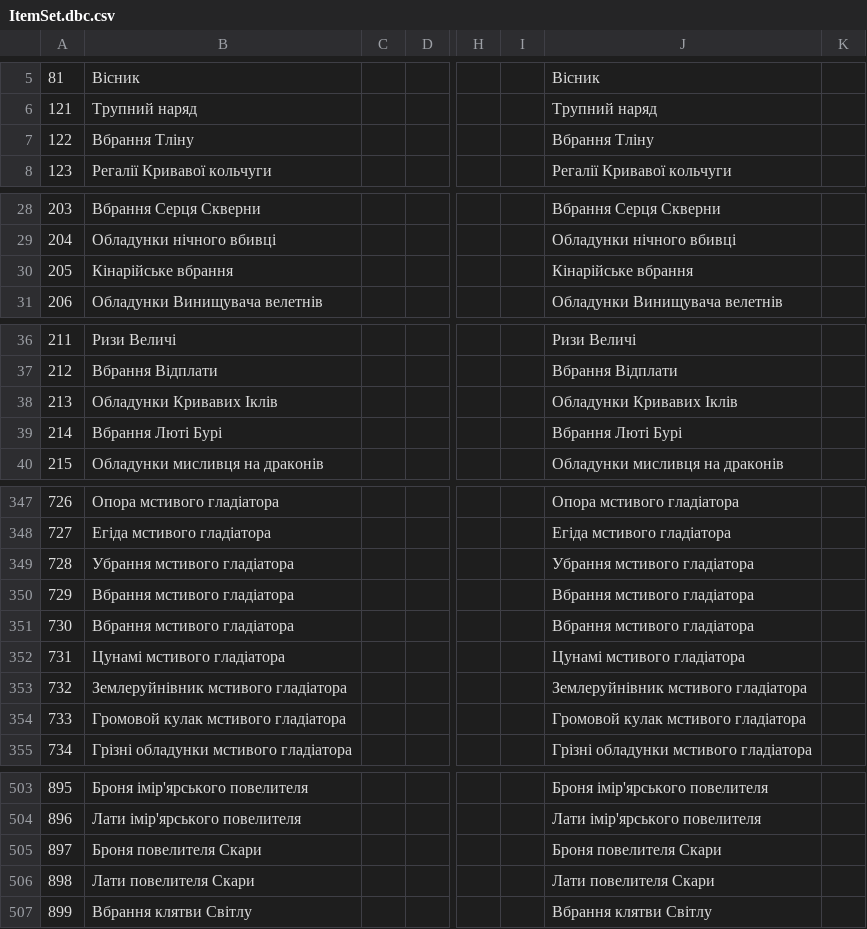
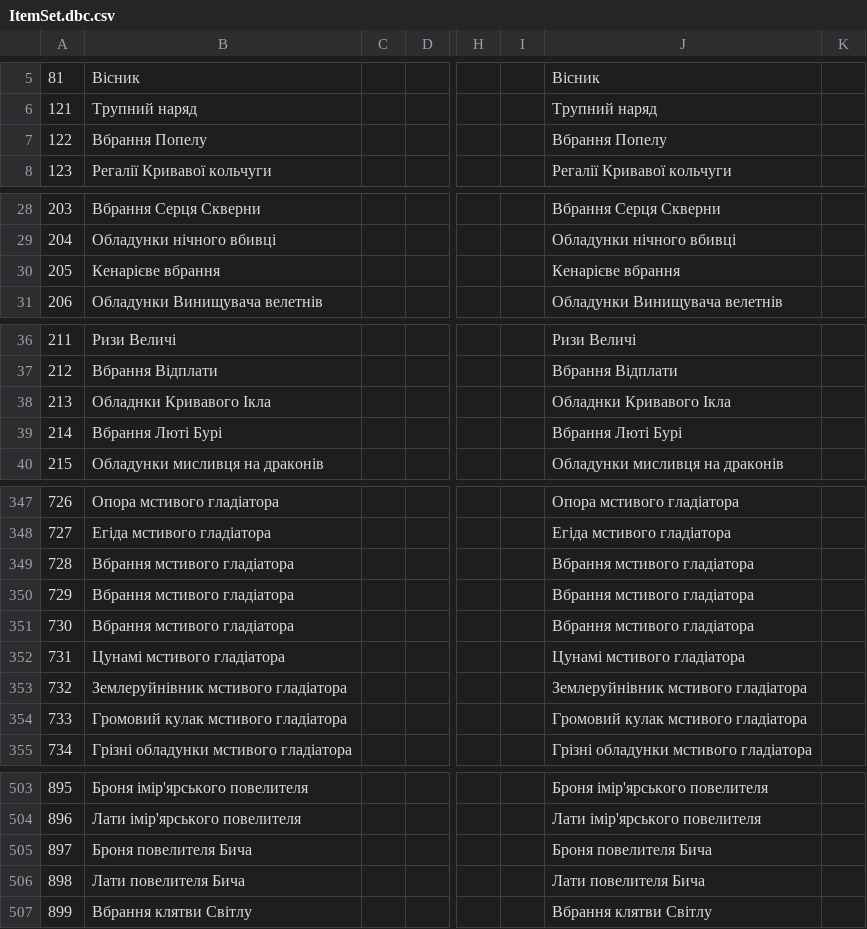
Before and after one commit to chaosua/WoTLK-3.3.5.12340-UA, a CSV file: ItemSet.dbc.csv, drawn as a sheet; only a part is shown, gaps mark what is left out; the diff covers the shown part only; the diff names each change by its address in the sheet, - before the commit and + after, or states it on an @@ line.

```diff
--- a/ItemSet.dbc.csv
+++ b/ItemSet.dbc.csv
-B7: Вбрання Тліну
+B7: Вбрання Попелу
-J7: Вбрання Тліну
+J7: Вбрання Попелу
-B30: Кінарійське вбрання
+B30: Кенарієве вбрання
-J30: Кінарійське вбрання
+J30: Кенарієве вбрання
-B38: Обладунки Кривавих Іклів
+B38: Обладнки Кривавого Ікла
-J38: Обладунки Кривавих Іклів
+J38: Обладнки Кривавого Ікла
-B349: Убрання мстивого гладіатора
+B349: Вбрання мстивого гладіатора
-J349: Убрання мстивого гладіатора
+J349: Вбрання мстивого гладіатора
-B354: Громовой кулак мстивого гладіатора
+B354: Громовий кулак мстивого гладіатора
-J354: Громовой кулак мстивого гладіатора
+J354: Громовий кулак мстивого гладіатора
-B505: Броня повелителя Скари
+B505: Броня повелителя Бича
-J505: Броня повелителя Скари
+J505: Броня повелителя Бича
-B506: Лати повелителя Скари
+B506: Лати повелителя Бича
-J506: Лати повелителя Скари
+J506: Лати повелителя Бича
```
Also changed, not shown: 51 edited cells elsewhere in this file, 17 other files.
